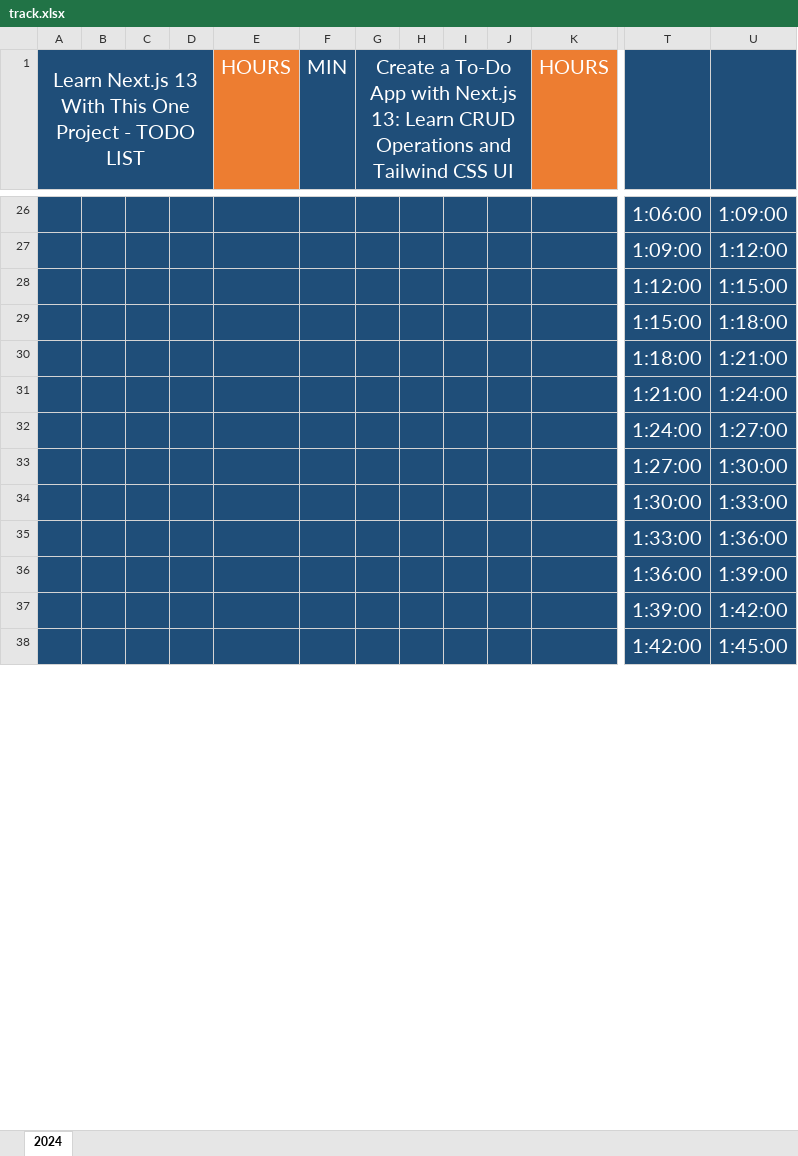
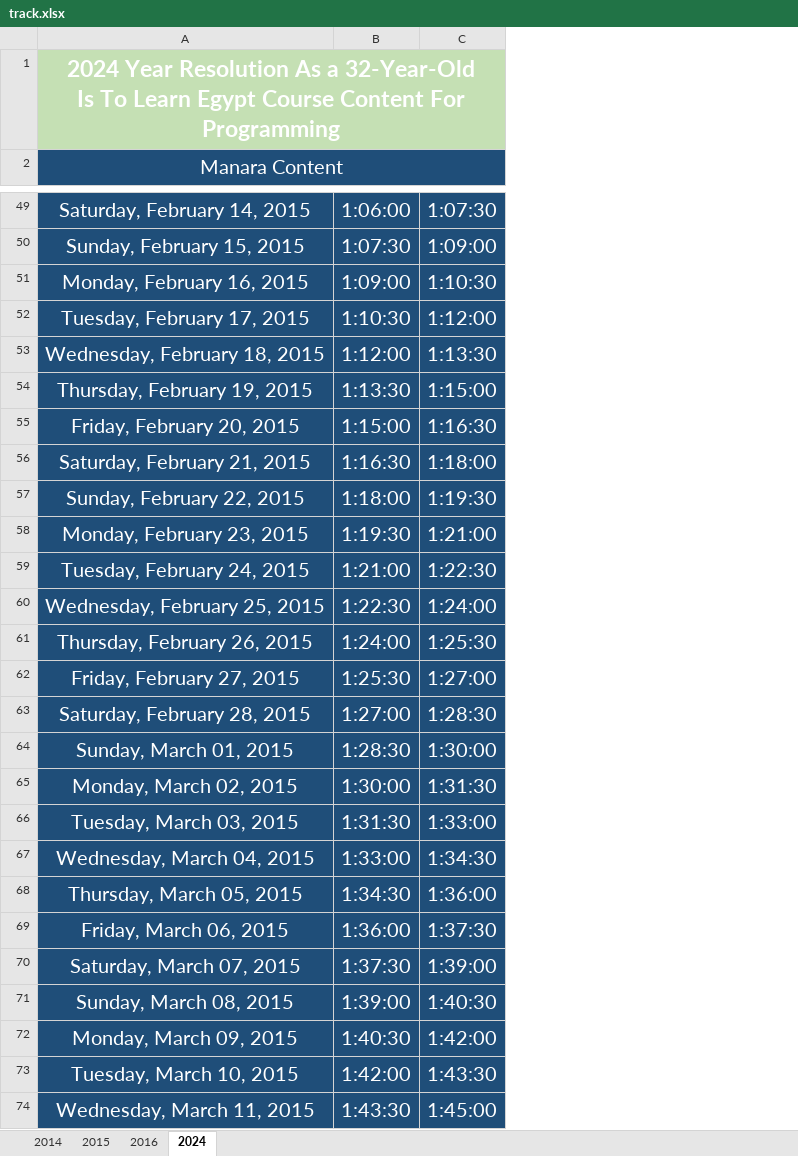
Before and after one commit to Mostafa-El-Masry/dashboardv.5, an Excel workbook: track.xlsx, sheet 2024, drawn as a sheet; only a part is shown, gaps mark what is left out; values as stored, in another font and other column widths than the file's, no borders; table styles not drawn; removed rows and columns are numbered as before the commit, all else as after; rows hold the shown columns only; ↵ is a line break in a cell; the diff covers the shown part only; the diff names each change by its address in the sheet, - before the commit and + after, or states it on an @@ line.

```diff
--- a/track.xlsx (sheet 2024)
+++ b/track.xlsx (sheet 2024)
+sheet tab: 2014
+sheet tab: 2015
+sheet tab: 2016
-column A, row 1: Learn Next.js 13 With This One Project - TODO LIST
-column B, empty
-column C, empty
-column D, empty
-column E (HOURS), empty
-column F (MIN), empty
-column G, row 1: Create a To-Do App with Next.js 13: Learn CRUD Operations and Tailwind CSS UI
-column H, empty
-column I, empty
-column J, empty
-column K (HOURS), empty
+column A (Manara Content), row 49: Saturday, February 14, 2015; row 51: Monday, February 16, 2015; row 53: Wednesday, February 18, 2015; row 55: Friday, February 20, 2015; row 57: Sunday, February 22, 2015; row 59: Tuesday, February 24, 2015; row 61: Thursday, February 26, 2015; row 63: Saturday, February 28, 2015; row 65: Monday, March 02, 2015; row 67: Wednesday, March 04, 2015; row 69: Friday, March 06, 2015; row 71: Sunday, March 08, 2015; row 73: Tuesday, March 10, 2015
+row 1: 2024 Year Resolution As a 32-Year-Old ↵ Is To Learn Egypt Course Content For Programming
-C49: 1:09:00
+C49: 1:07:30
+row 50: Sunday, February 15, 2015 | 1:07:30 | 1:09:00
-C51: 1:12:00
+C51: 1:10:30
+row 52: Tuesday, February 17, 2015 | 1:10:30 | 1:12:00
-C53: 1:15:00
+C53: 1:13:30
+row 54: Thursday, February 19, 2015 | 1:13:30 | 1:15:00
-C55: 1:18:00
+C55: 1:16:30
+row 56: Saturday, February 21, 2015 | 1:16:30 | 1:18:00
-C57: 1:21:00
+C57: 1:19:30
+row 58: Monday, February 23, 2015 | 1:19:30 | 1:21:00
-C59: 1:24:00
+C59: 1:22:30
+row 60: Wednesday, February 25, 2015 | 1:22:30 | 1:24:00
-C61: 1:27:00
+C61: 1:25:30
+row 62: Friday, February 27, 2015 | 1:25:30 | 1:27:00
-C63: 1:30:00
+C63: 1:28:30
+row 64: Sunday, March 01, 2015 | 1:28:30 | 1:30:00
-C65: 1:33:00
+C65: 1:31:30
+row 66: Tuesday, March 03, 2015 | 1:31:30 | 1:33:00
-C67: 1:36:00
+C67: 1:34:30
+row 68: Thursday, March 05, 2015 | 1:34:30 | 1:36:00
-C69: 1:39:00
+C69: 1:37:30
+row 70: Saturday, March 07, 2015 | 1:37:30 | 1:39:00
-C71: 1:42:00
+C71: 1:40:30
+row 72: Monday, March 09, 2015 | 1:40:30 | 1:42:00
-C73: 1:45:00
+C73: 1:43:30
+row 74: Wednesday, March 11, 2015 | 1:43:30 | 1:45:00
```
Also changed, not shown: 78 added rows, 20 removed columns and 55 edited cells elsewhere in this sheet, formulas that keep their value, 10 other files.
